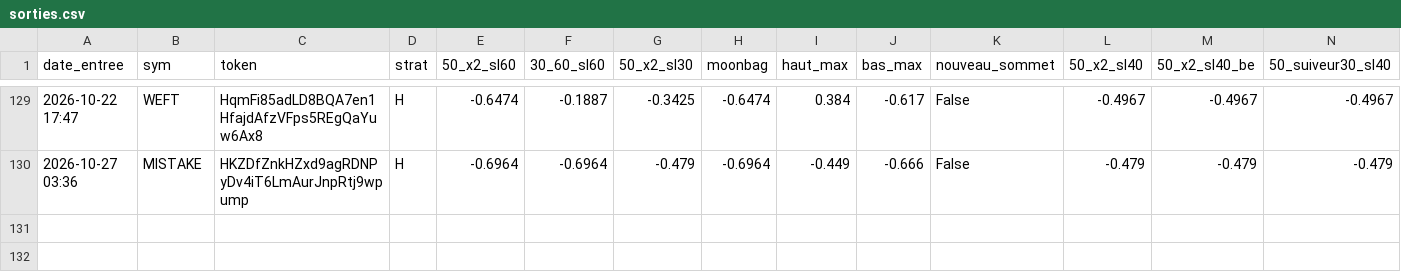
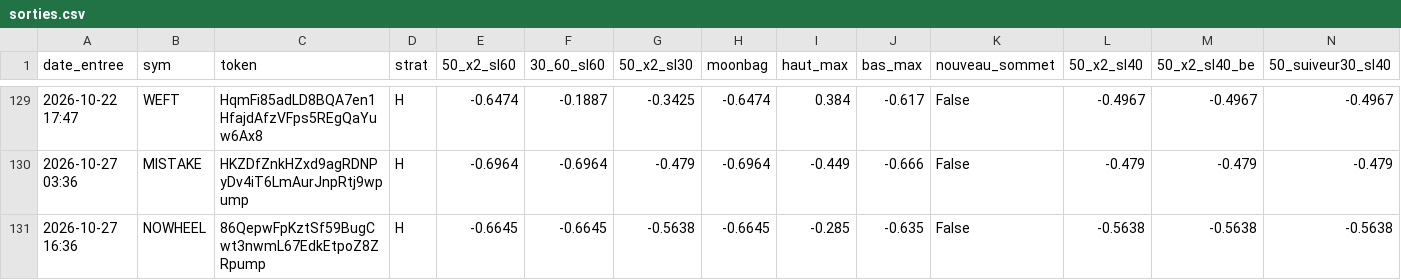
Before and after one commit to loyt1/memecoin-scanner, a CSV file: sorties.csv, drawn as a sheet; only a part is shown, gaps mark what is left out.

```diff
--- a/sorties.csv
+++ b/sorties.csv
@@ -130 +130,2 @@ date_entree,sym,token,strat,50_x2_sl60,30_60_sl60,50_x2_sl30,moonbag,haut_max,ba
 2026-10-27 03:36,MISTAKE,HKZDfZnkHZxd9agRDNPyDv4iT6LmAurJnpRtj9wpump,H,-0.6964,-0.6964,-0.479,-0.6964,-0.449,-0.666,False,-0.479,-0.479,-0.479
+2026-10-27 16:36,NOWHEEL,86QepwFpKztSf59BugCwt3nwmL67EdkEtpoZ8ZRpump,H,-0.6645,-0.6645,-0.5638,-0.6645,-0.285,-0.635,False,-0.5638,-0.5638,-0.5638
```
Also changed, not shown: 5 other files.
